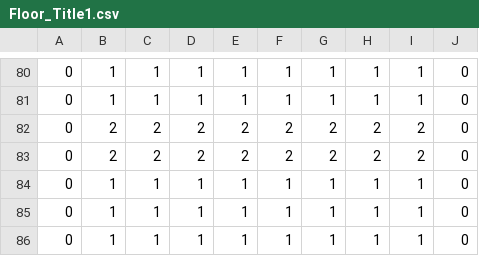
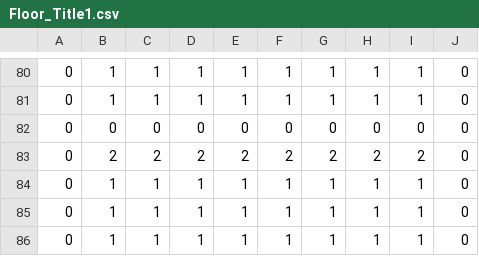
Before and after one commit to suzukimasato1231/Engine2022, a CSV file: PenguinBreak/Resources/map/Floor_Title1.csv, drawn as a sheet; only a part is shown, gaps mark what is left out; removed rows and columns are numbered as before the commit, all else as after; the diff names each change by its address in the sheet, - before the commit and + after, or states it on an @@ line.

```diff
--- a/PenguinBreak/Resources/map/Floor_Title1.csv
+++ b/PenguinBreak/Resources/map/Floor_Title1.csv
-row 82: 0 | 2 | 2 | 2 | 2 | 2 | 2 | 2 | 2 | 0
+row 82: 0 | 0 | 0 | 0 | 0 | 0 | 0 | 0 | 0 | 0
```
Also changed, not shown: 3 other files.
